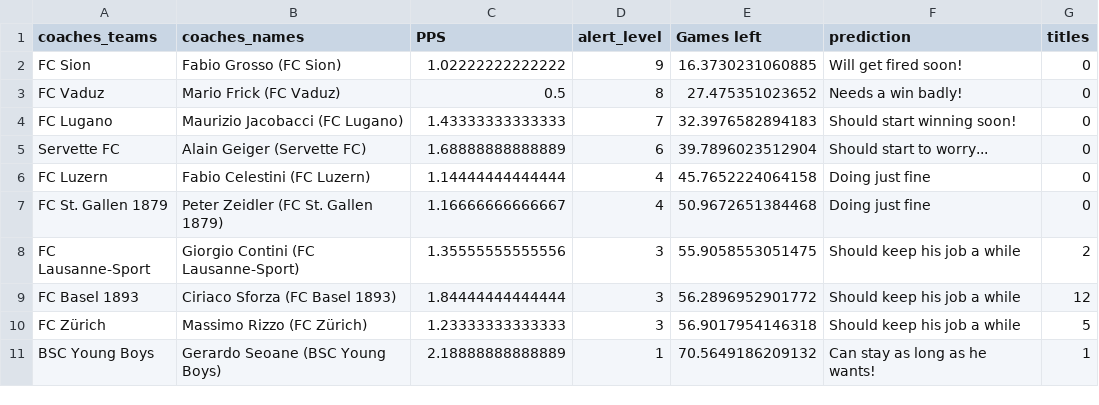
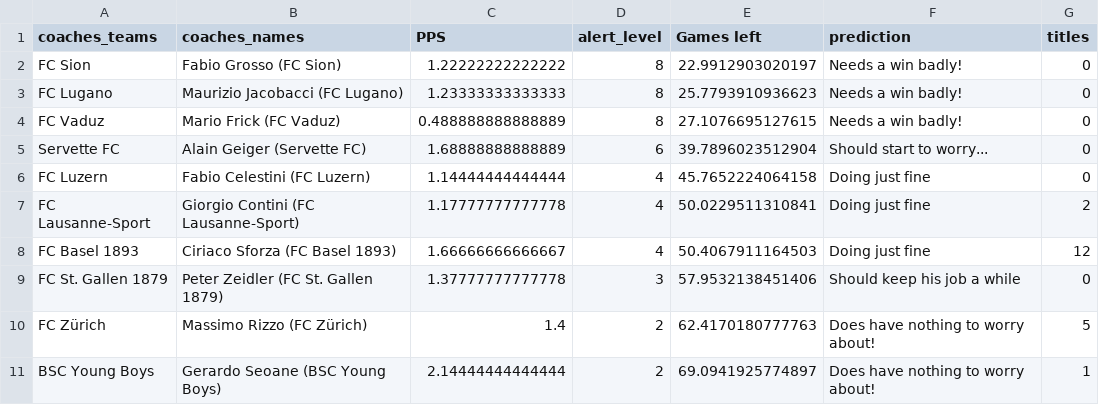
Before and after one commit to awp-finanznachrichten/predictions, a CSV file: Output/coaches_alert.csv, drawn as a sheet.

```diff
--- a/Output/coaches_alert.csv
+++ b/Output/coaches_alert.csv
@@ -1,11 +1,11 @@
 "coaches_teams","coaches_names","PPS","alert_level","Games left","prediction","titles"
-"FC Sion","Fabio Grosso (FC Sion)",1.02222222222222,9,16.3730231060885,"Will get fired soon!",0
-"FC Vaduz","Mario Frick (FC Vaduz)",0.5,8,27.475351023652,"Needs a win badly!",0
-"FC Lugano","Maurizio Jacobacci (FC Lugano)",1.43333333333333,7,32.3976582894183,"Should start winning soon!",0
+"FC Sion","Fabio Grosso (FC Sion)",1.22222222222222,8,22.9912903020197,"Needs a win badly!",0
+"FC Lugano","Maurizio Jacobacci (FC Lugano)",1.23333333333333,8,25.7793910936623,"Needs a win badly!",0
+"FC Vaduz","Mario Frick (FC Vaduz)",0.488888888888889,8,27.1076695127615,"Needs a win badly!",0
 "Servette FC","Alain Geiger (Servette FC)",1.68888888888889,6,39.7896023512904,"Should start to worry...",0
 "FC Luzern","Fabio Celestini (FC Luzern)",1.14444444444444,4,45.7652224064158,"Doing just fine",0
-"FC St. Gallen 1879","Peter Zeidler (FC St. Gallen 1879)",1.16666666666667,4,50.9672651384468,"Doing just fine",0
-"FC Lausanne-Sport","Giorgio Contini (FC Lausanne-Sport)",1.35555555555556,3,55.9058553051475,"Should keep his job a while",2
-"FC Basel 1893","Ciriaco Sforza (FC Basel 1893)",1.84444444444444,3,56.2896952901772,"Should keep his job a while",12
-"FC Zürich","Massimo Rizzo (FC Zürich)",1.23333333333333,3,56.9017954146318,"Should keep his job a while",5
-"BSC Young Boys","Gerardo Seoane (BSC Young Boys)",2.18888888888889,1,70.5649186209132,"Can stay as long as he wants!",1
+"FC Lausanne-Sport","Giorgio Contini (FC Lausanne-Sport)",1.17777777777778,4,50.0229511310841,"Doing just fine",2
+"FC Basel 1893","Ciriaco Sforza (FC Basel 1893)",1.66666666666667,4,50.4067911164503,"Doing just fine",12
+"FC St. Gallen 1879","Peter Zeidler (FC St. Gallen 1879)",1.37777777777778,3,57.9532138451406,"Should keep his job a while",0
+"FC Zürich","Massimo Rizzo (FC Zürich)",1.4,2,62.4170180777763,"Does have nothing to worry about!",5
+"BSC Young Boys","Gerardo Seoane (BSC Young Boys)",2.14444444444444,2,69.0941925774897,"Does have nothing to worry about!",1
```
Also changed, not shown: BeatTheRobot/Beat the robot - Round 15 (Antworten) - Formularantworten 1.csv, Output/Leaderboard_BeatTheRobot.csv, 9 other files.
